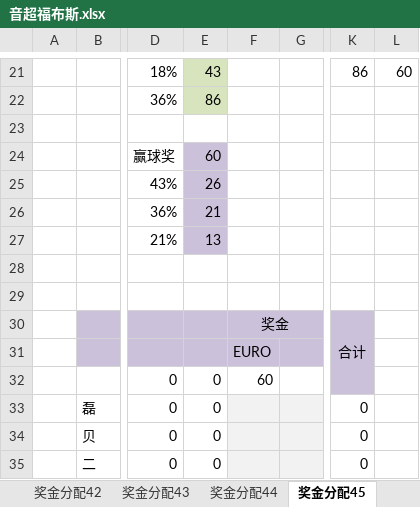
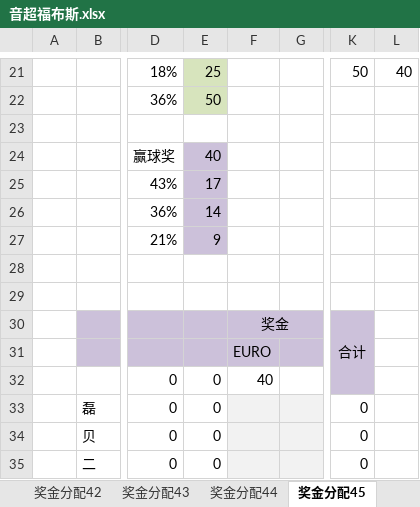
Before and after one commit to yarksee/ISCPrimierLeague, an Excel workbook: 音超福布斯.xlsx, sheet 奖金分配45, drawn as a sheet; only a part is shown, gaps mark what is left out; values as stored, in another font and other column widths than the file's, no borders; conditional formats not drawn; the diff covers the shown part only; the diff names each change by its address in the sheet, - before the commit and + after, or states it on an @@ line.

Commit message:
45届联赛最终确定为5人参赛，奖金调整

```diff
--- a/音超福布斯.xlsx (sheet 奖金分配45)
+++ b/音超福布斯.xlsx (sheet 奖金分配45)
-E21: 43
+E21: 25
-K21: 86
+K21: 50
-L21: 60
+L21: 40
-E22: 86
+E22: 50
-E24: 60
+E24: 40
-E25: 26
+E25: 17
-E26: 21
+E26: 14
-E27: 13
+E27: 9
-F32: 60
+F32: 40
```
Also changed, not shown: 10 added rows, 10 removed rows and 11 edited cells elsewhere in this sheet, sheet 日期.
